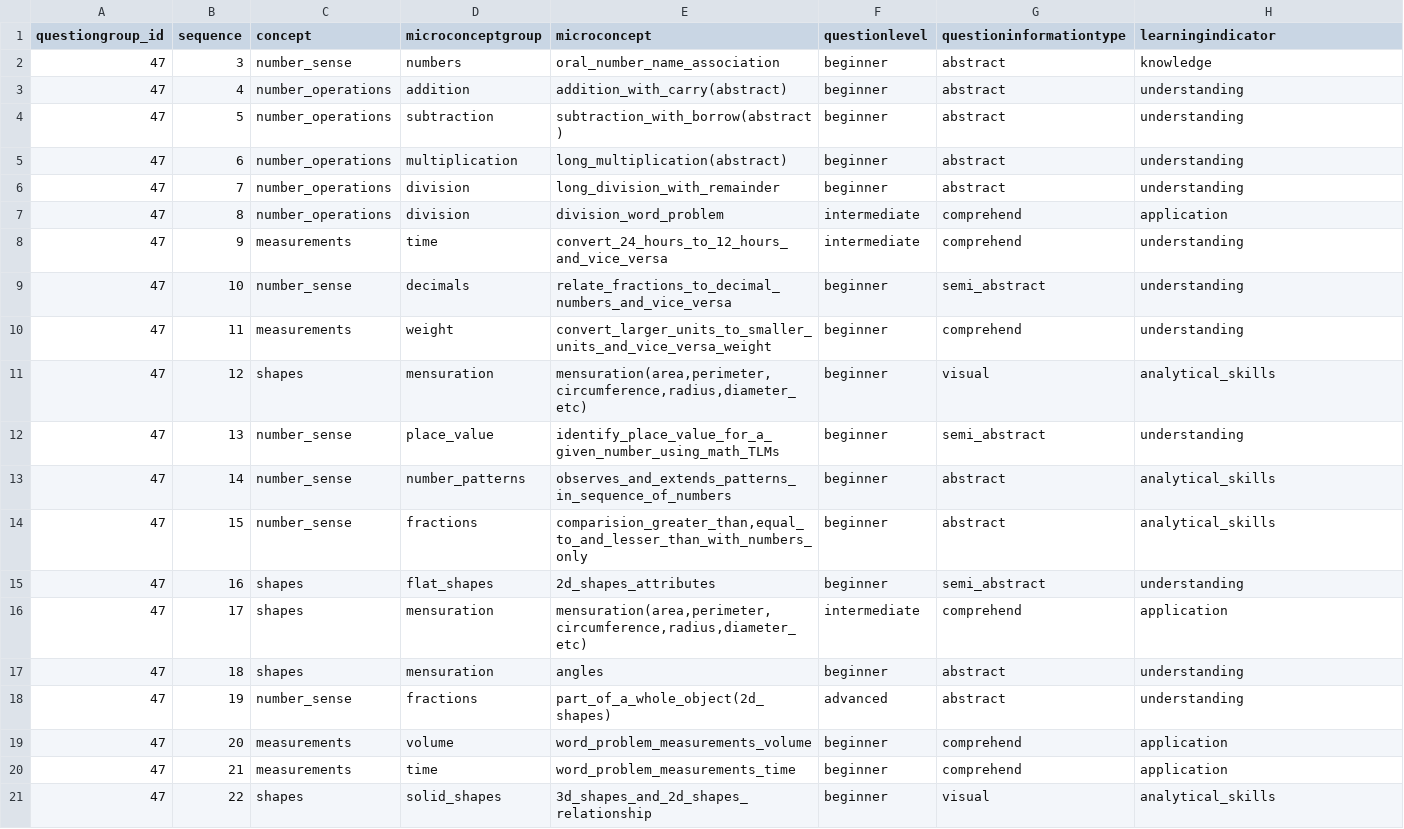
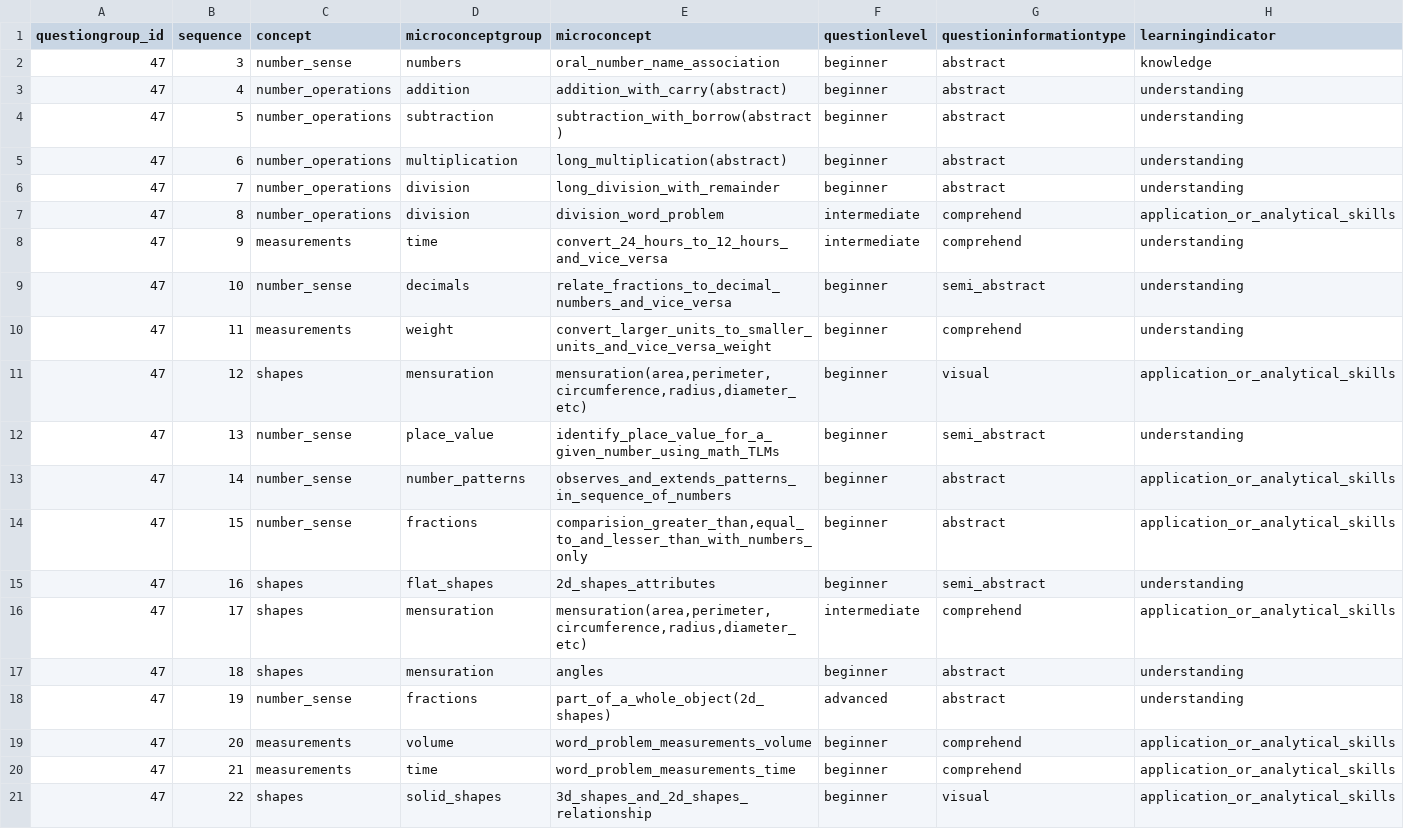
Before and after one commit to klpdotorg/ilp, a CSV file: apps/assessments/management/commands/csv/gpcontest_concepts/update_questiondetails/47_class6.csv, drawn as a sheet.

Commit message:
Update 47_class6.csv

```diff
--- a/apps/assessments/management/commands/csv/gpcontest_concepts/update_questiondetails/47_class6.csv
+++ b/apps/assessments/management/commands/csv/gpcontest_concepts/update_questiondetails/47_class6.csv
@@ -6,3 +6,3 @@ questiongroup_id|sequence|concept|microconceptgroup|microconcept|questionlevel|q
 47|7|number_operations|division|long_division_with_remainder|beginner|abstract|understanding
-47|8|number_operations|division|division_word_problem|intermediate|comprehend|application
+47|8|number_operations|division|division_word_problem|intermediate|comprehend|application_or_analytical_skills
 47|9|measurements|time|convert_24_hours_to_12_hours_and_vice_versa|intermediate|comprehend|understanding
@@ -10,12 +10,12 @@ questiongroup_id|sequence|concept|microconceptgroup|microconcept|questionlevel|q
 47|11|measurements|weight|convert_larger_units_to_smaller_units_and_vice_versa_weight|beginner|comprehend|understanding
-47|12|shapes|mensuration|mensuration(area,perimeter,circumference,radius,diameter_etc)|beginner|visual|analytical_skills
+47|12|shapes|mensuration|mensuration(area,perimeter,circumference,radius,diameter_etc)|beginner|visual|application_or_analytical_skills
 47|13|number_sense|place_value|identify_place_value_for_a_given_number_using_math_TLMs|beginner|semi_abstract|understanding
-47|14|number_sense|number_patterns|observes_and_extends_patterns_in_sequence_of_numbers|beginner|abstract|analytical_skills
-47|15|number_sense|fractions|comparision_greater_than,equal_to_and_lesser_than_with_numbers_only|beginner|abstract|analytical_skills
+47|14|number_sense|number_patterns|observes_and_extends_patterns_in_sequence_of_numbers|beginner|abstract|application_or_analytical_skills
+47|15|number_sense|fractions|comparision_greater_than,equal_to_and_lesser_than_with_numbers_only|beginner|abstract|application_or_analytical_skills
 47|16|shapes|flat_shapes|2d_shapes_attributes|beginner|semi_abstract|understanding
-47|17|shapes|mensuration|mensuration(area,perimeter,circumference,radius,diameter_etc)|intermediate|comprehend|application
+47|17|shapes|mensuration|mensuration(area,perimeter,circumference,radius,diameter_etc)|intermediate|comprehend|application_or_analytical_skills
 47|18|shapes|mensuration|angles|beginner|abstract|understanding
 47|19|number_sense|fractions|part_of_a_whole_object(2d_shapes)|advanced|abstract|understanding
-47|20|measurements|volume|word_problem_measurements_volume|beginner|comprehend|application
-47|21|measurements|time|word_problem_measurements_time|beginner|comprehend|application
-47|22|shapes|solid_shapes|3d_shapes_and_2d_shapes_relationship|beginner|visual|analytical_skills
+47|20|measurements|volume|word_problem_measurements_volume|beginner|comprehend|application_or_analytical_skills
+47|21|measurements|time|word_problem_measurements_time|beginner|comprehend|application_or_analytical_skills
+47|22|shapes|solid_shapes|3d_shapes_and_2d_shapes_relationship|beginner|visual|application_or_analytical_skills
```
